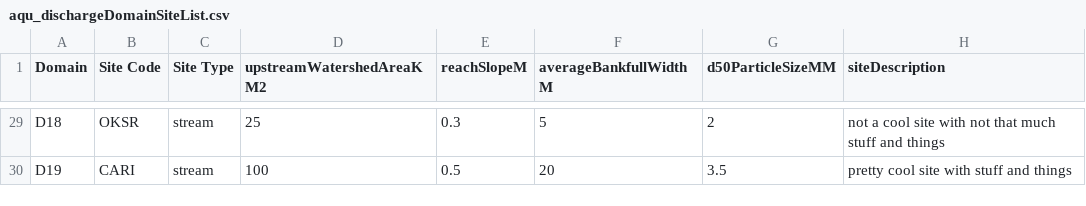
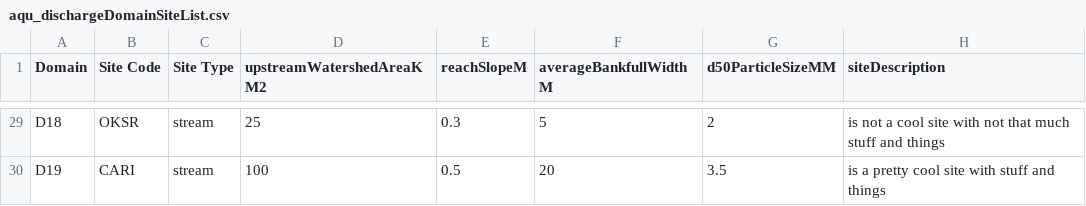
Before and after one commit to NEONScience/NEON-stream-discharge, a CSV file: L4Discharge/AOSApp/aqu_dischargeDomainSiteList.csv, drawn as a sheet; only a part is shown, gaps mark what is left out; the diff covers the shown part only; the diff names each change by its address in the sheet, - before the commit and + after, or states it on an @@ line.

Commit message:
Update aqu_dischargeDomainSiteList.csv

```diff
--- a/L4Discharge/AOSApp/aqu_dischargeDomainSiteList.csv
+++ b/L4Discharge/AOSApp/aqu_dischargeDomainSiteList.csv
-H29 (siteDescription): not a…
+H29 (siteDescription): is not a…
-H30 (siteDescription): pretty cool site with stuff and things
+H30 (siteDescription): is a pretty cool site with stuff and things
```
Also changed, not shown: 27 edited cells elsewhere in this file.
